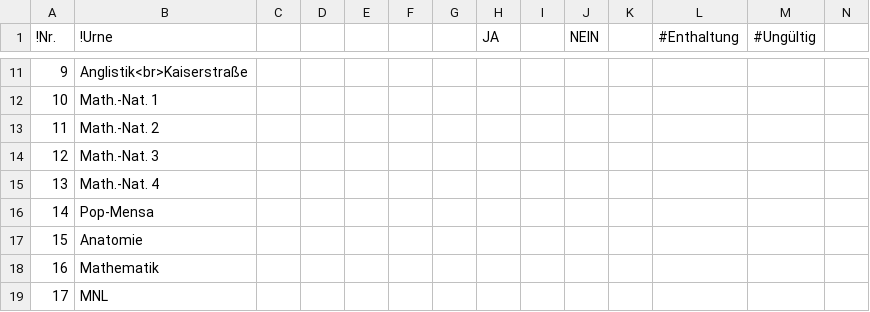
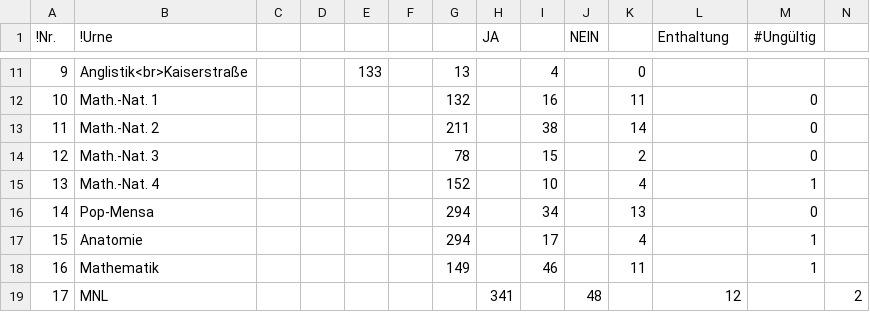
Before and after one commit to sp-wahl/wahlstand, a CSV file: data/UA-unicard1.csv, drawn as a sheet; only a part is shown, gaps mark what is left out; the diff covers the shown part only.

```diff
--- a/data/UA-unicard1.csv
+++ b/data/UA-unicard1.csv
@@ -1 +1 @@
-!Nr.	!Urne						JA		NEIN		#Enthaltung	#Ungültig
+!Nr.	!Urne						JA		NEIN		Enthaltung	#Ungültig
@@ -11,9 +11,9 @@
-9	Anglistik<br>Kaiserstraße										
-10	Math.-Nat. 1												
-11	Math.-Nat. 2												
-12	Math.-Nat. 3												
-13	Math.-Nat. 4												
-14	Pop-Mensa												
-15	Anatomie												
-16	Mathematik												
-17	MNL													
+9	Anglistik<br>Kaiserstraße			133		13		4		0
+10	Math.-Nat. 1					132		16		11		0
+11	Math.-Nat. 2					211		38		14		0
+12	Math.-Nat. 3					78		15		2		0
+13	Math.-Nat. 4					152		10		4		1
+14	Pop-Mensa					294		34		13		0
+15	Anatomie					294		17		4		1
+16	Mathematik					149		46		11		1
+17	MNL						341		48		12		2
```
Also changed, not shown: 64 edited cells elsewhere in this file, data/UA-fzs.csv, data/UA-unicard2.csv, 18 other files.
